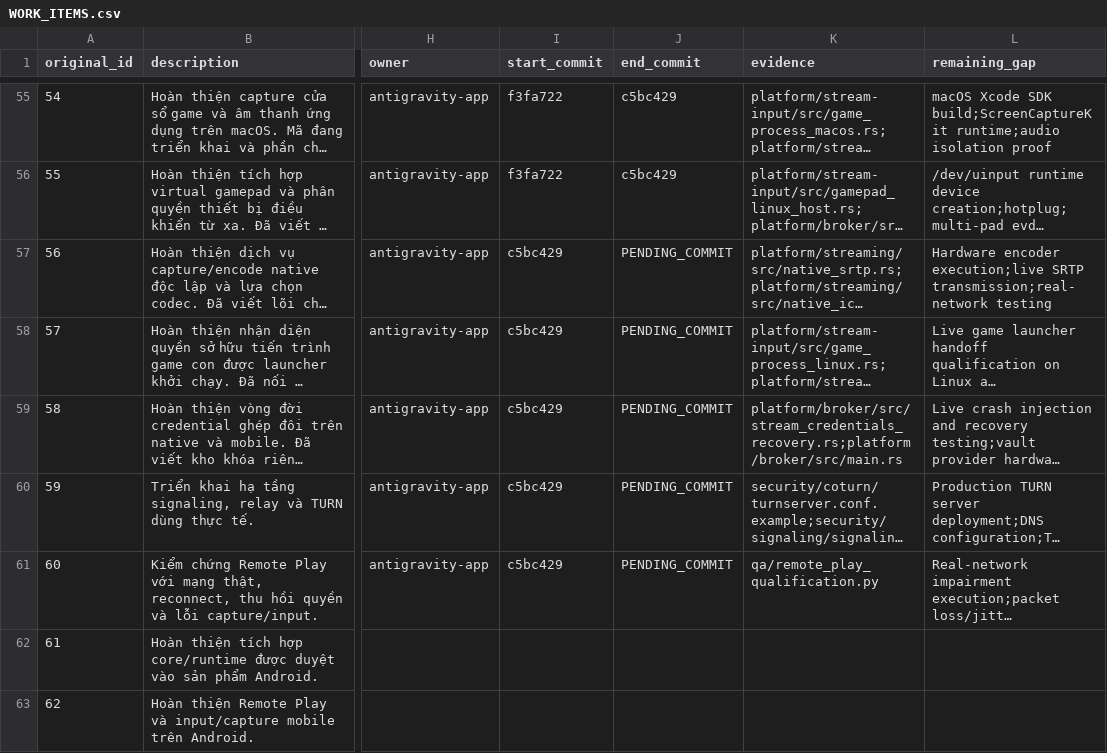
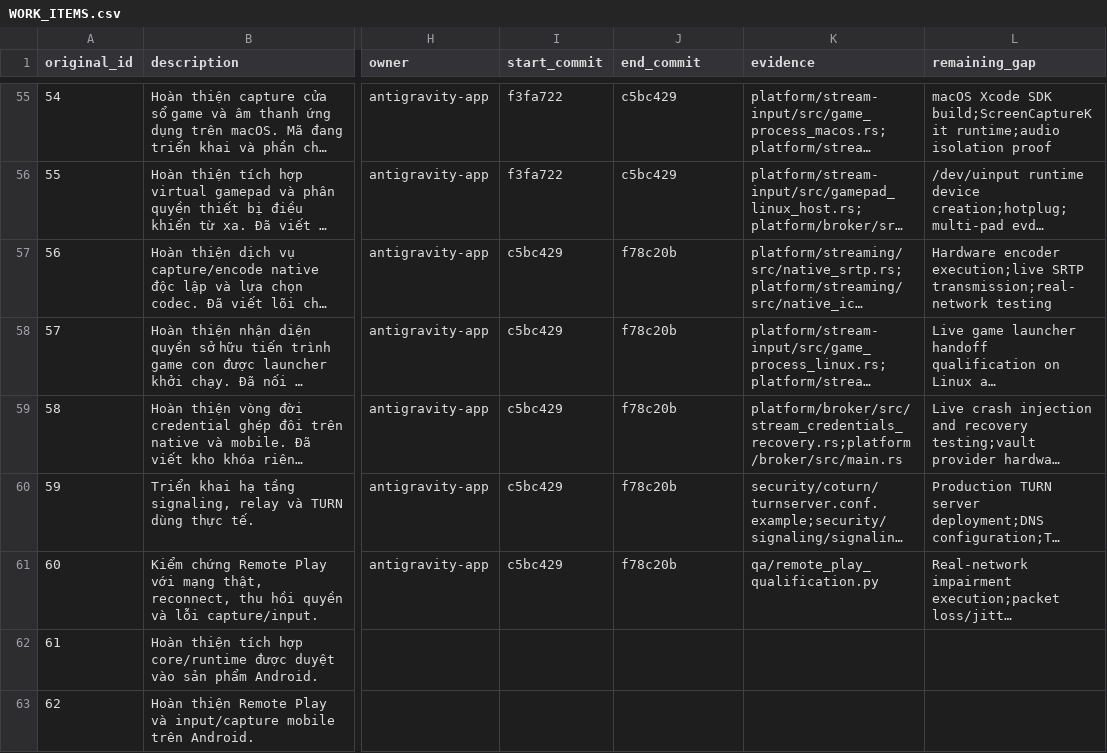
Before and after one commit to lyzaghi/vlikeon, a CSV file: docs/handoff/antigravity/2026-10-25/WORK_ITEMS.csv, drawn as a sheet; only a part is shown, gaps mark what is left out; long unchanged cells end in …; the diff names each change by its address in the sheet, - before the commit and + after, or states it on an @@ line.

Commit message:
docs(ledger): record commit f78c20b for batch 02 (items 56-60)

```diff
--- a/docs/handoff/antigravity/2026-10-25/WORK_ITEMS.csv
+++ b/docs/handoff/antigravity/2026-10-25/WORK_ITEMS.csv
-J57:J61 (end_commit): PENDING_COMMIT
+J57:J61 (end_commit): f78c20b
```
